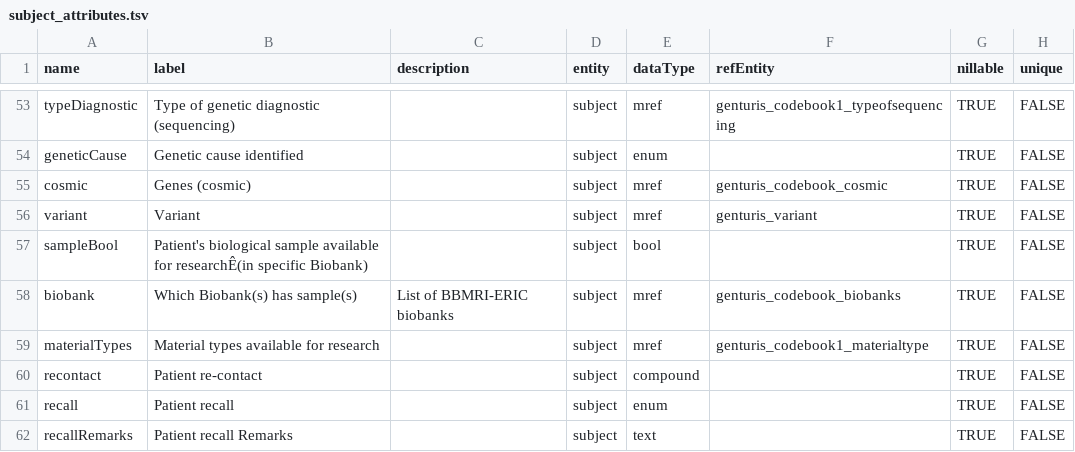
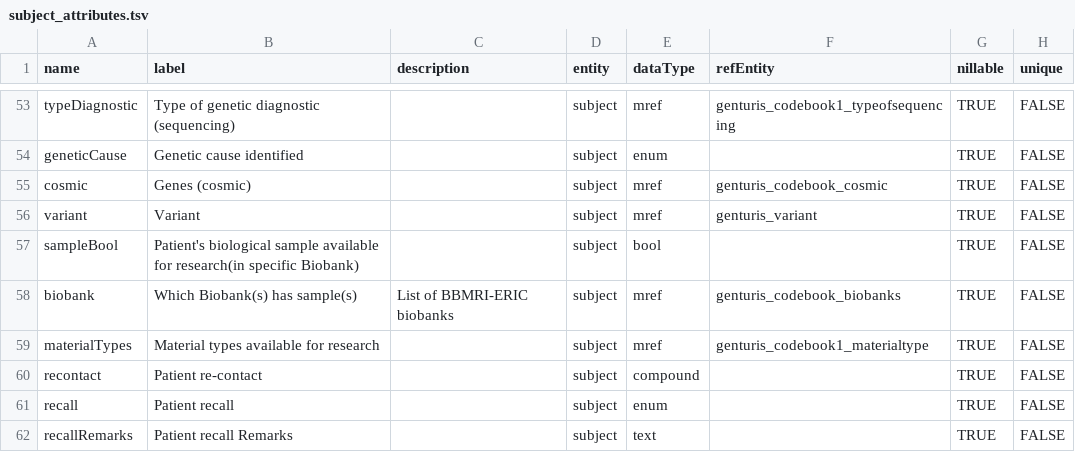
Before and after one commit to molgenis/RD-Registry, a TSV file: Use_case/genturis/data/subject_attributes.tsv, drawn as a sheet; only a part is shown, gaps mark what is left out; the diff names each change by its address in the sheet, - before the commit and + after, or states it on an @@ line.

```diff
--- a/Use_case/genturis/data/subject_attributes.tsv
+++ b/Use_case/genturis/data/subject_attributes.tsv
-B57 (label): …available for researchÊ(in specific Biobank)
+B57 (label): …available for research(in specific Biobank)
```
Also changed, not shown: Use_case/genturis/data/codebook_biobanks.tsv.
